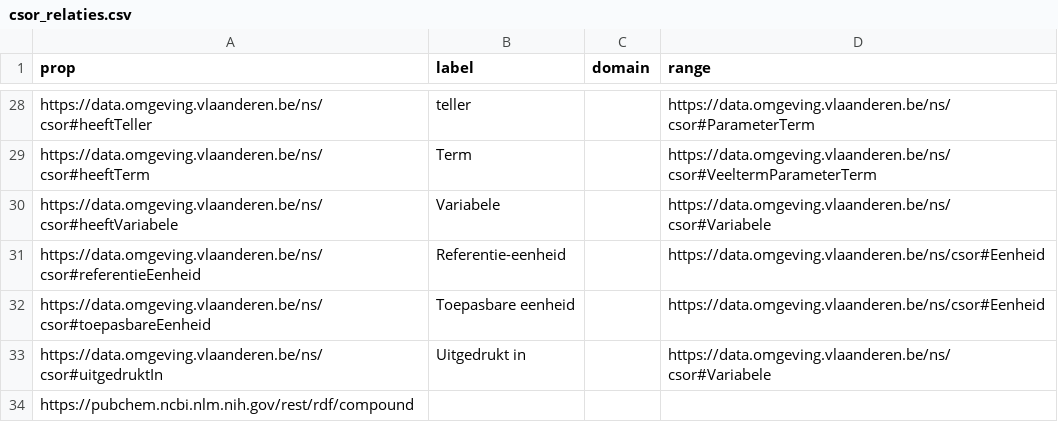
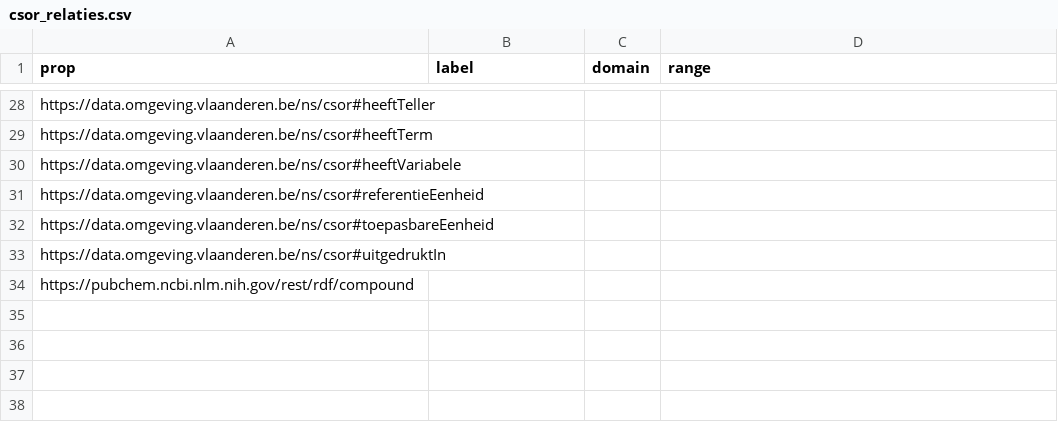
Before and after one commit to gezever/csor-testing, a CSV file: output/tables/csor_relaties.csv, drawn as a sheet; only a part is shown, gaps mark what is left out; the diff covers the shown part only; the diff names each change by its address in the sheet, - before the commit and + after, or states it on an @@ line.

```diff
--- a/output/tables/csor_relaties.csv
+++ b/output/tables/csor_relaties.csv
-B28 (label): teller
+B28 (label): (empty)
-D28 (range): https://data.omgeving.vlaanderen.be/ns/csor#ParameterTerm
+D28 (range): (empty)
-B29 (label): Term
+B29 (label): (empty)
-D29 (range): https://data.omgeving.vlaanderen.be/ns/csor#VeeltermParameterTerm
+D29 (range): (empty)
-B30 (label): Variabele
+B30 (label): (empty)
-D30 (range): https://data.omgeving.vlaanderen.be/ns/csor#Variabele
+D30 (range): (empty)
-B31 (label): Referentie-eenheid
+B31 (label): (empty)
-D31:D32 (range): https://data.omgeving.vlaanderen.be/ns/csor#Eenheid
+D31:D32 (range): (empty)
-B32 (label): Toepasbare eenheid
+B32 (label): (empty)
-B33 (label): Uitgedrukt in
+B33 (label): (empty)
-D33 (range): https://data.omgeving.vlaanderen.be/ns/csor#Variabele
+D33 (range): (empty)
```
Also changed, not shown: 31 edited cells elsewhere in this file, output/tables/cas_ec_suggesties.csv, output/tables/cas_resolution.csv, 32 other files.
